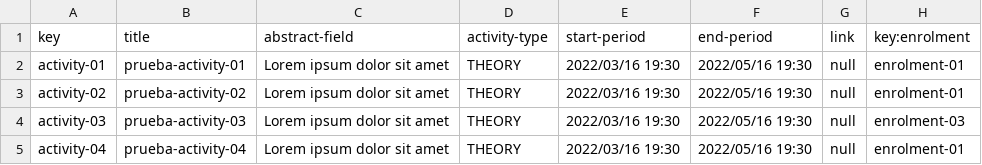
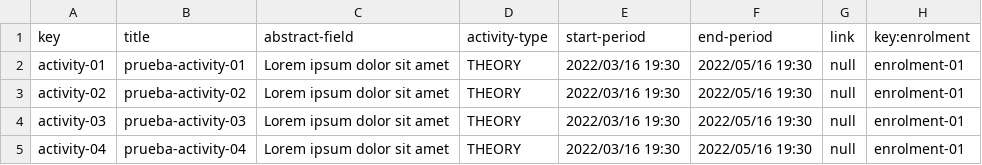
Before and after one commit to albert011/c1.03.14, a CSV file: src/main/webapp/WEB-INF/resources/sample-data/activity.csv, drawn as a sheet.

```diff
--- a/src/main/webapp/WEB-INF/resources/sample-data/activity.csv
+++ b/src/main/webapp/WEB-INF/resources/sample-data/activity.csv
@@ -3,3 +3,3 @@ activity-01,prueba-activity-01,Lorem ipsum dolor sit amet,THEORY,2022/03/16 19:3
 activity-02,prueba-activity-02,Lorem ipsum dolor sit amet,THEORY,2022/03/16 19:30,2022/05/16 19:30,null,enrolment-01
-activity-03,prueba-activity-03,Lorem ipsum dolor sit amet,THEORY,2022/03/16 19:30,2022/05/16 19:30,null,enrolment-03
+activity-03,prueba-activity-03,Lorem ipsum dolor sit amet,THEORY,2022/03/16 19:30,2022/05/16 19:30,null,enrolment-01
 activity-04,prueba-activity-04,Lorem ipsum dolor sit amet,THEORY,2022/03/16 19:30,2022/05/16 19:30,null,enrolment-01
```
Also changed, not shown: src/main/webapp/WEB-INF/resources/sample-data/enrolment.csv, 5 other files.
